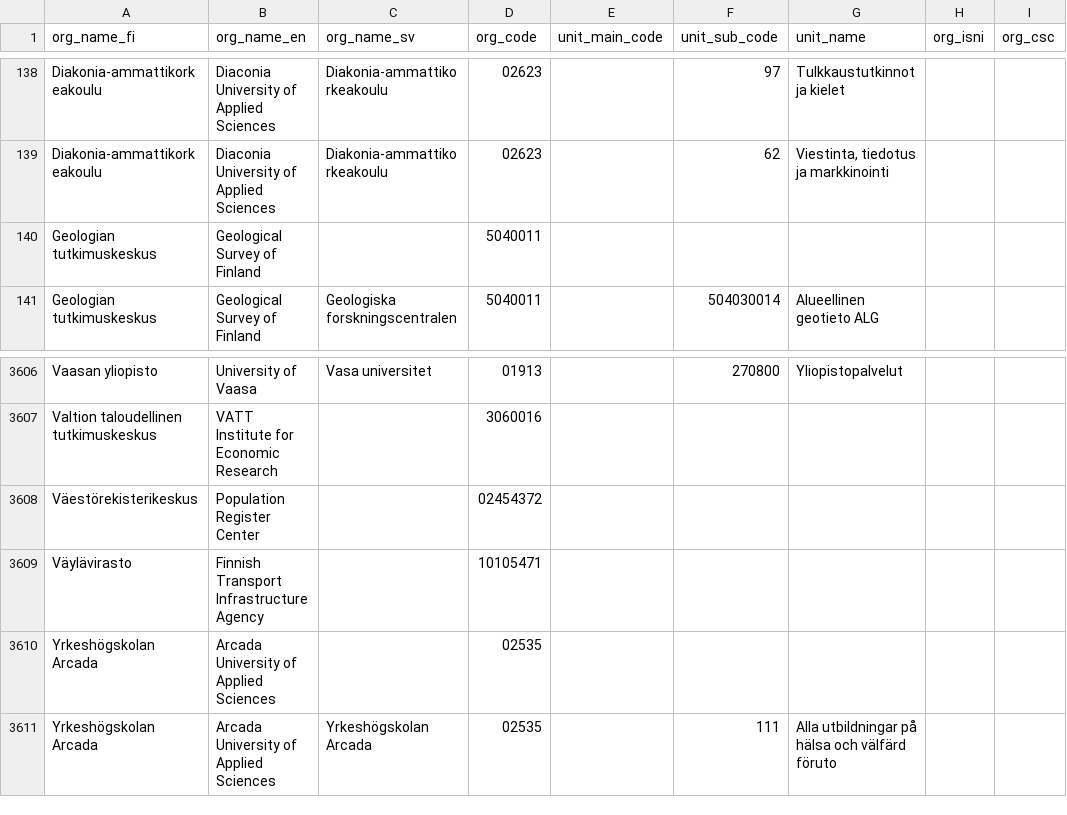
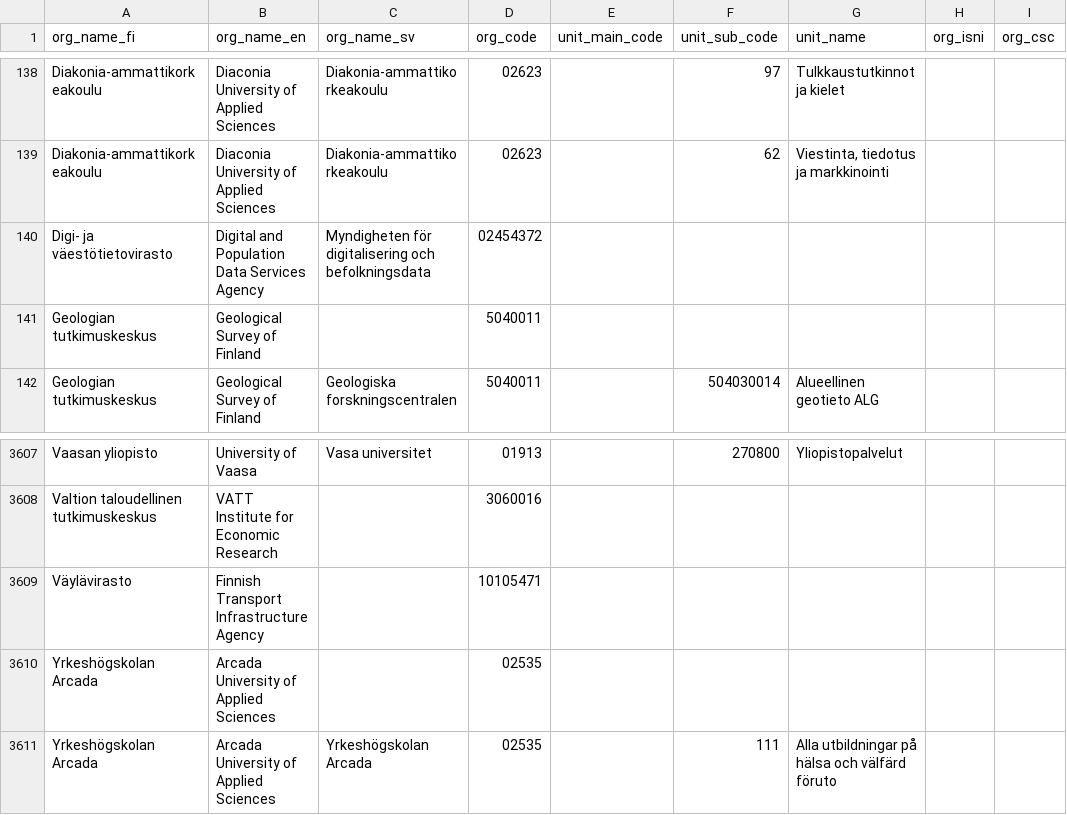
Before and after one commit to CSCfi/fairdata-metax, a CSV file: src/metax_api/tasks/refdata/refdata_indexer/resources/organizations/organizations.csv, drawn as a sheet; only a part is shown, gaps mark what is left out; removed rows and columns are numbered as before the commit, all else as after; the diff names each change by its address in the sheet, - before the commit and + after, or states it on an @@ line.

```diff
--- a/src/metax_api/tasks/refdata/refdata_indexer/resources/organizations/organizations.csv
+++ b/src/metax_api/tasks/refdata/refdata_indexer/resources/organizations/organizations.csv
+row 140: Digi- ja väestötietovirasto | Digital and Population Data Services Agency | Myndigheten för digitalisering och befolkningsdata | 02454372
-row 3608: Väestörekisterikeskus | Population Register Center |  | 02454372
```
Also changed, not shown: 18 other files.
